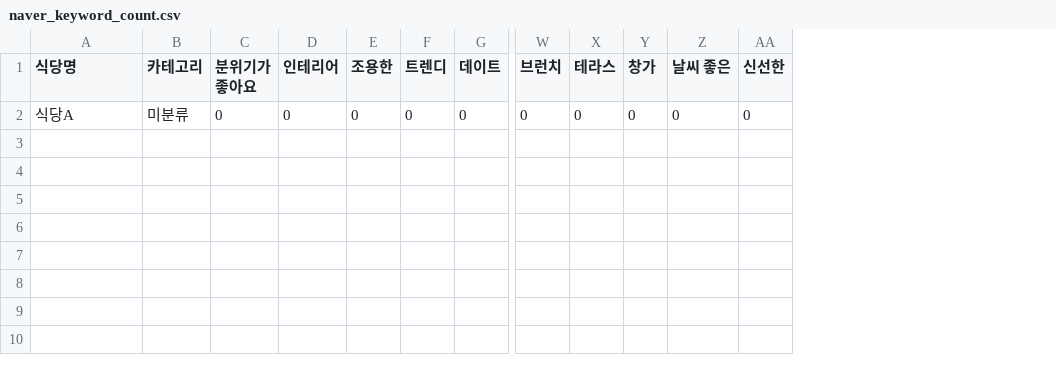
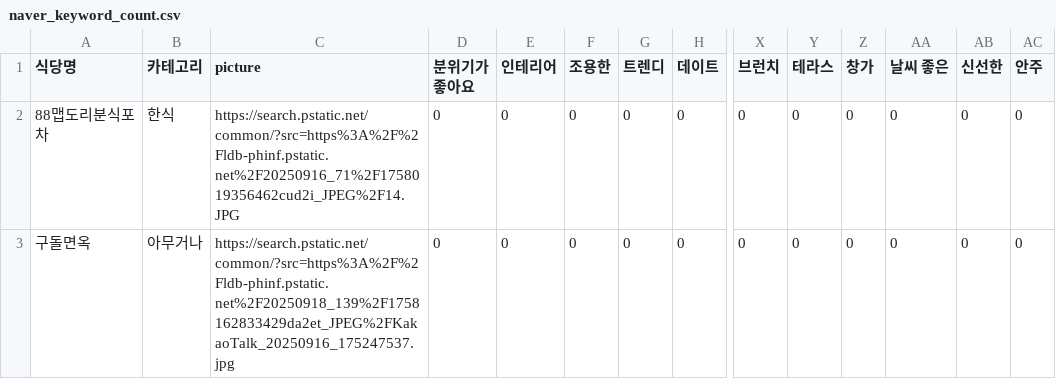
Before and after one commit to sun-ji054/PickEat, a CSV file: naver_keyword_count.csv, drawn as a sheet; only a part is shown, gaps mark what is left out; rows hold the shown columns only; the diff names each change by its address in the sheet, - before the commit and + after, or states it on an @@ line.

```diff
--- a/naver_keyword_count.csv
+++ b/naver_keyword_count.csv
+column C (picture), row 2: https://search.pstatic.net/common/?src=https%3A%2F%2Fldb-phinf.pstatic.net%2F20250916_71%2F1758019356462cud2i_JPEG%2F14.JPG
+column AC (안주), row 2: 0
-A2 (식당명): 식당A
+A2 (식당명): 88맵도리분식포차
-B2 (카테고리): 미분류
+B2 (카테고리): 한식
+row 3: 구돌면옥 | 아무거나 | https://search.pstatic.net/common/?src=https%3A%2F%2Fldb-phinf.pstatic.net%2F20250918_139%2F1758162833429da2et_JPEG%2FKakaoTalk_20250916_175247537.jpg | 0 | 0 | 0 | 0 | 0 | 0 | 0 | 0 | 0 | 0 | 0
```
Also changed, not shown: 2 other files.
